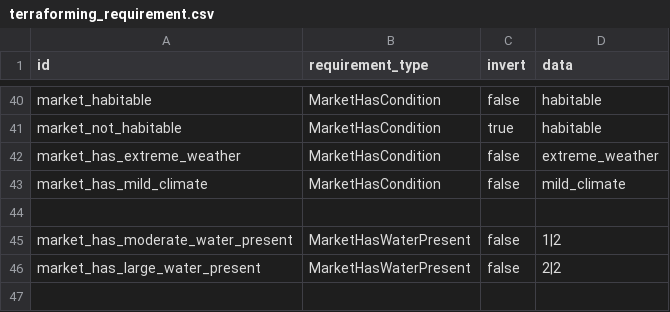
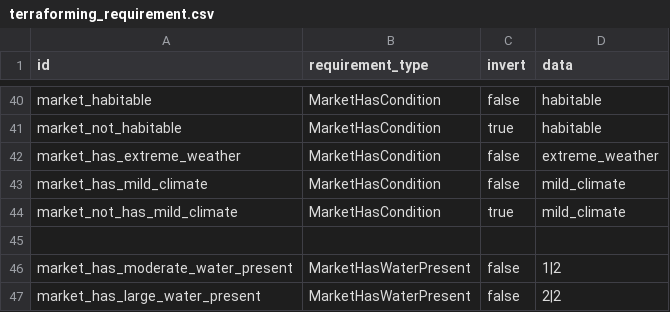
Before and after one commit to boggledstarsector/TASC, a CSV file: data/campaign/terraforming/terraforming_requirement.csv, drawn as a sheet; only a part is shown, gaps mark what is left out; the shorter side is filled out with more unchanged rows.

```diff
--- a/data/campaign/terraforming/terraforming_requirement.csv
+++ b/data/campaign/terraforming/terraforming_requirement.csv
@@ -43,2 +43,3 @@ market_has_extreme_weather,MarketHasCondition,false,"extreme_weather"
 market_has_mild_climate,MarketHasCondition,false,"mild_climate"
+market_not_has_mild_climate,MarketHasCondition,true,"mild_climate"
 
```
Also changed, not shown: data/campaign/terraforming/terraforming_requirements.csv, 3 other files.
